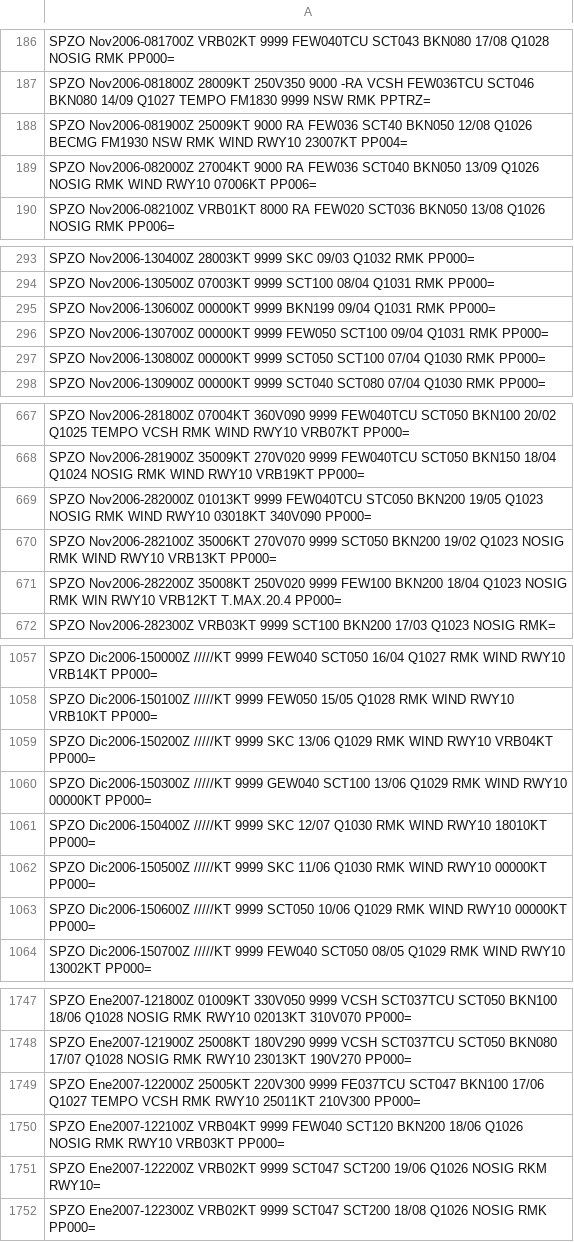
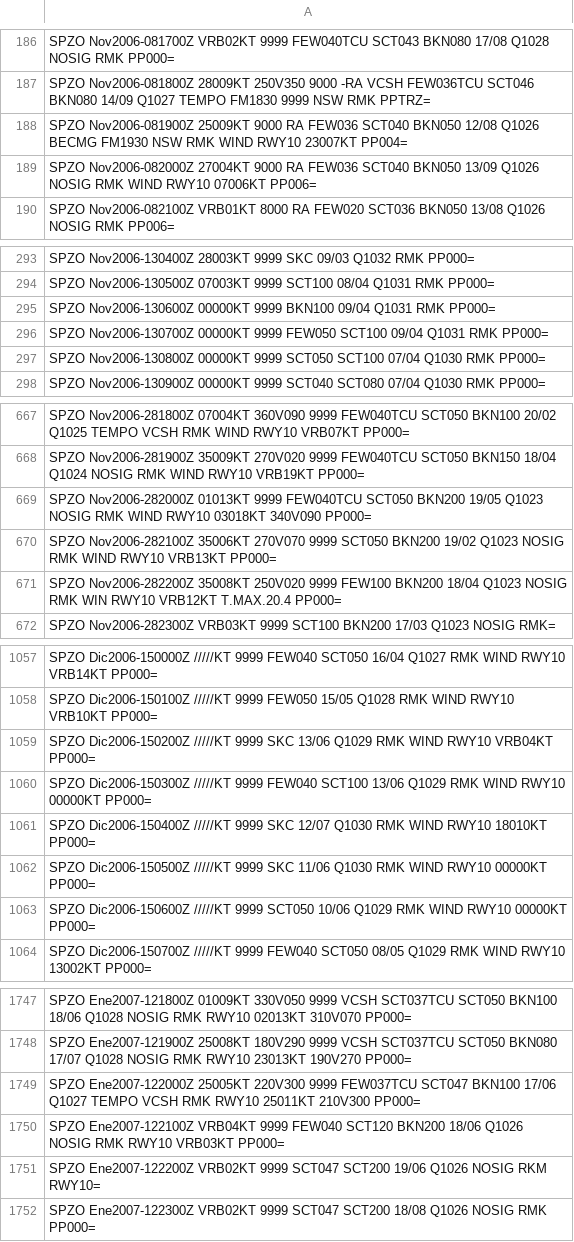
Before and after one commit to mbojorquez/metar_ultimo, a CSV file: VeranoE_2007.csv, drawn as a sheet; only a part is shown, gaps mark what is left out; the diff covers the shown part only.

Commit message:
Update VeranoE_2007.csv

```diff
--- a/VeranoE_2007.csv
+++ b/VeranoE_2007.csv
@@ -187,3 +187,3 @@ SPZO Nov2006-081700Z VRB02KT 9999 FEW040TCU SCT043 BKN080 17/08 Q1028 NOSIG RMK
 SPZO Nov2006-081800Z 28009KT 250V350 9000 -RA VCSH FEW036TCU SCT046 BKN080 14/09 Q1027 TEMPO FM1830 9999 NSW RMK PPTRZ=
-SPZO Nov2006-081900Z 25009KT 9000 RA FEW036 SCT40 BKN050 12/08 Q1026 BECMG FM1930 NSW RMK WIND RWY10 23007KT PP004=
+SPZO Nov2006-081900Z 25009KT 9000 RA FEW036 SCT040 BKN050 12/08 Q1026 BECMG FM1930 NSW RMK WIND RWY10 23007KT PP004=
 SPZO Nov2006-082000Z 27004KT 9000 RA FEW036 SCT040 BKN050 13/09 Q1026 NOSIG RMK WIND RWY10 07006KT PP006=
@@ -294,3 +294,3 @@ SPZO Nov2006-130400Z 28003KT 9999 SKC 09/03 Q1032 RMK PP000=
 SPZO Nov2006-130500Z 07003KT 9999 SCT100 08/04 Q1031 RMK PP000=
-SPZO Nov2006-130600Z 00000KT 9999 BKN199 09/04 Q1031 RMK PP000=
+SPZO Nov2006-130600Z 00000KT 9999 BKN100 09/04 Q1031 RMK PP000=
 SPZO Nov2006-130700Z 00000KT 9999 FEW050 SCT100 09/04 Q1031 RMK PP000=
@@ -668,3 +668,3 @@ SPZO Nov2006-281800Z 07004KT 360V090 9999 FEW040TCU SCT050 BKN100 20/02 Q1025 TE
 SPZO Nov2006-281900Z 35009KT 270V020 9999 FEW040TCU SCT050 BKN150 18/04 Q1024 NOSIG RMK WIND RWY10 VRB19KT PP000=
-SPZO Nov2006-282000Z 01013KT 9999 FEW040TCU STC050 BKN200 19/05 Q1023 NOSIG RMK WIND RWY10 03018KT 340V090 PP000=
+SPZO Nov2006-282000Z 01013KT 9999 FEW040TCU SCT050 BKN200 19/05 Q1023 NOSIG RMK WIND RWY10 03018KT 340V090 PP000=
 SPZO Nov2006-282100Z 35006KT 270V070 9999 SCT050 BKN200 19/02 Q1023 NOSIG RMK WIND RWY10 VRB13KT PP000=
@@ -1059,3 +1059,3 @@ SPZO Dic2006-150100Z /////KT 9999 FEW050 15/05 Q1028 RMK WIND RWY10 VRB10KT PP00
 SPZO Dic2006-150200Z /////KT 9999 SKC 13/06 Q1029 RMK WIND RWY10 VRB04KT PP000=
-SPZO Dic2006-150300Z /////KT 9999 GEW040 SCT100 13/06 Q1029 RMK WIND RWY10 00000KT PP000=
+SPZO Dic2006-150300Z /////KT 9999 FEW040 SCT100 13/06 Q1029 RMK WIND RWY10 00000KT PP000=
 SPZO Dic2006-150400Z /////KT 9999 SKC 12/07 Q1030 RMK WIND RWY10 18010KT PP000=
@@ -1748,3 +1748,3 @@ SPZO Ene2007-121800Z 01009KT 330V050 9999 VCSH SCT037TCU SCT050 BKN100 18/06 Q10
 SPZO Ene2007-121900Z 25008KT 180V290 9999 VCSH SCT037TCU SCT050 BKN080 17/07 Q1028 NOSIG RMK RWY10 23013KT 190V270 PP000=
-SPZO Ene2007-122000Z 25005KT 220V300 9999 FE037TCU SCT047 BKN100 17/06 Q1027 TEMPO VCSH RMK RWY10 25011KT 210V300 PP000=
+SPZO Ene2007-122000Z 25005KT 220V300 9999 FEW037TCU SCT047 BKN100 17/06 Q1027 TEMPO VCSH RMK RWY10 25011KT 210V300 PP000=
 SPZO Ene2007-122100Z VRB04KT 9999 FEW040 SCT120 BKN200 18/06 Q1026 NOSIG RMK RWY10 VRB03KT PP000=
```
Also changed, not shown: 2 edited cells elsewhere in this file.
